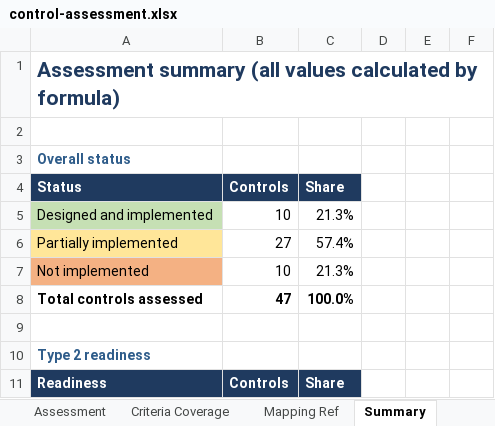
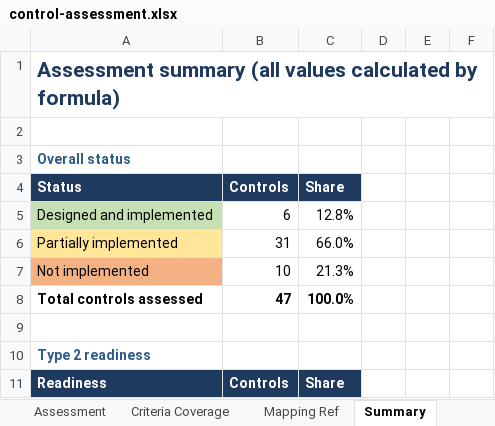
Before and after one commit to Olawyle/SOC-2-Readiness-Assessment, an Excel workbook: 04-control-gap-analysis/control-assessment.xlsx, sheet Summary, drawn as a sheet; only a part is shown; values as stored, in another font and other column widths than the file's, no borders; the diff covers the shown part only; the diff names each change by its address in the sheet, - before the commit and + after, or states it on an @@ line.

```diff
--- a/04-control-gap-analysis/control-assessment.xlsx (sheet Summary)
+++ b/04-control-gap-analysis/control-assessment.xlsx (sheet Summary)
-B5 (Controls): 10
+B5 (Controls): 6
-C5 (Share): 21.3%
+C5 (Share): 12.8%
-B6 (Controls): 27
+B6 (Controls): 31
-C6 (Share): 57.4%
+C6 (Share): 66.0%
```
Also changed, not shown: 21 edited cells elsewhere in this sheet, sheet Assessment, sheet Criteria Coverage, sheet Mapping Ref, sheet Read Me, 04-control-gap-analysis/gap-register.xlsx, 3 other files.
